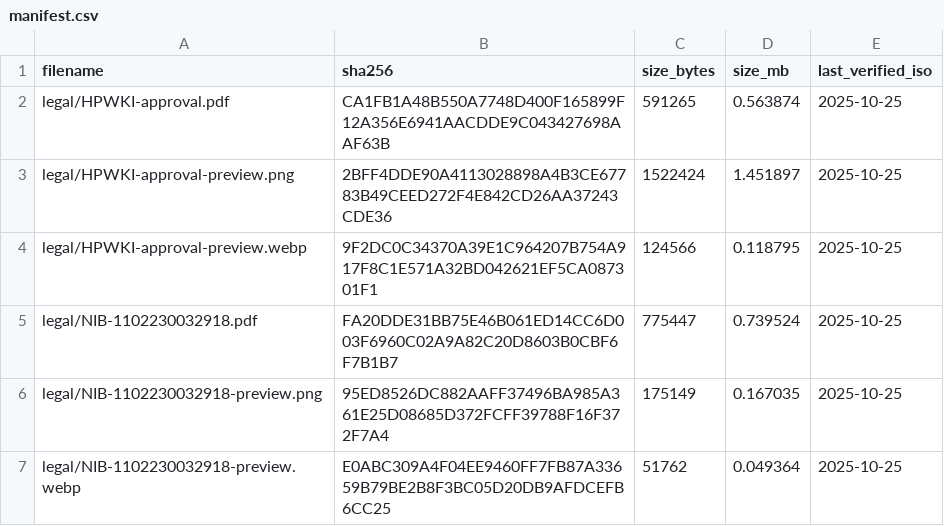
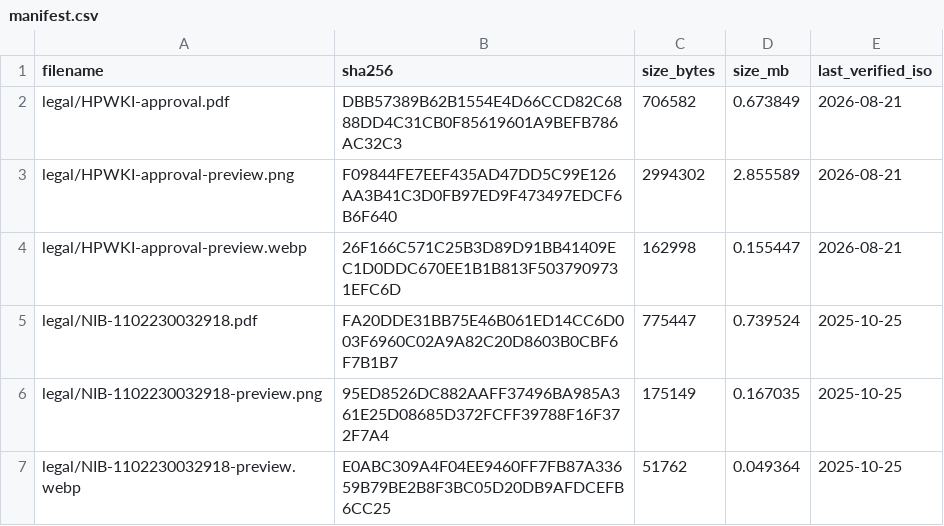
Before and after one commit to jvto-devteam/jvto-web, a CSV file: public/legal/manifest.csv, drawn as a sheet; only a part is shown.

```diff
--- a/public/legal/manifest.csv
+++ b/public/legal/manifest.csv
@@ -1,5 +1,5 @@
 filename,sha256,size_bytes,size_mb,last_verified_iso
-legal/HPWKI-approval.pdf,CA1FB1A48B550A7748D400F165899F12A356E6941AACDDE9C043427698AAF63B,591265,0.563874,2025-10-25
-legal/HPWKI-approval-preview.png,2BFF4DDE90A4113028898A4B3CE67783B49CEED272F4E842CD26AA37243CDE36,1522424,1.451897,2025-10-25
-legal/HPWKI-approval-preview.webp,9F2DC0C34370A39E1C964207B754A917F8C1E571A32BD042621EF5CA087301F1,124566,0.118795,2025-10-25
+legal/HPWKI-approval.pdf,DBB57389B62B1554E4D66CCD82C6888DD4C31CB0F85619601A9BEFB786AC32C3,706582,0.673849,2026-08-21
+legal/HPWKI-approval-preview.png,F09844FE7EEF435AD47DD5C99E126AA3B41C3D0FB97ED9F473497EDCF6B6F640,2994302,2.855589,2026-08-21
+legal/HPWKI-approval-preview.webp,26F166C571C25B3D89D91BB41409EC1D0DDC670EE1B1B813F5037909731EFC6D,162998,0.155447,2026-08-21
 legal/NIB-1102230032918.pdf,FA20DDE31BB75E46B061ED14CC6D003F6960C02A9A82C20D8603B0CBF6F7B1B7,775447,0.739524,2025-10-25
```
Also changed, not shown: 6 other files.
